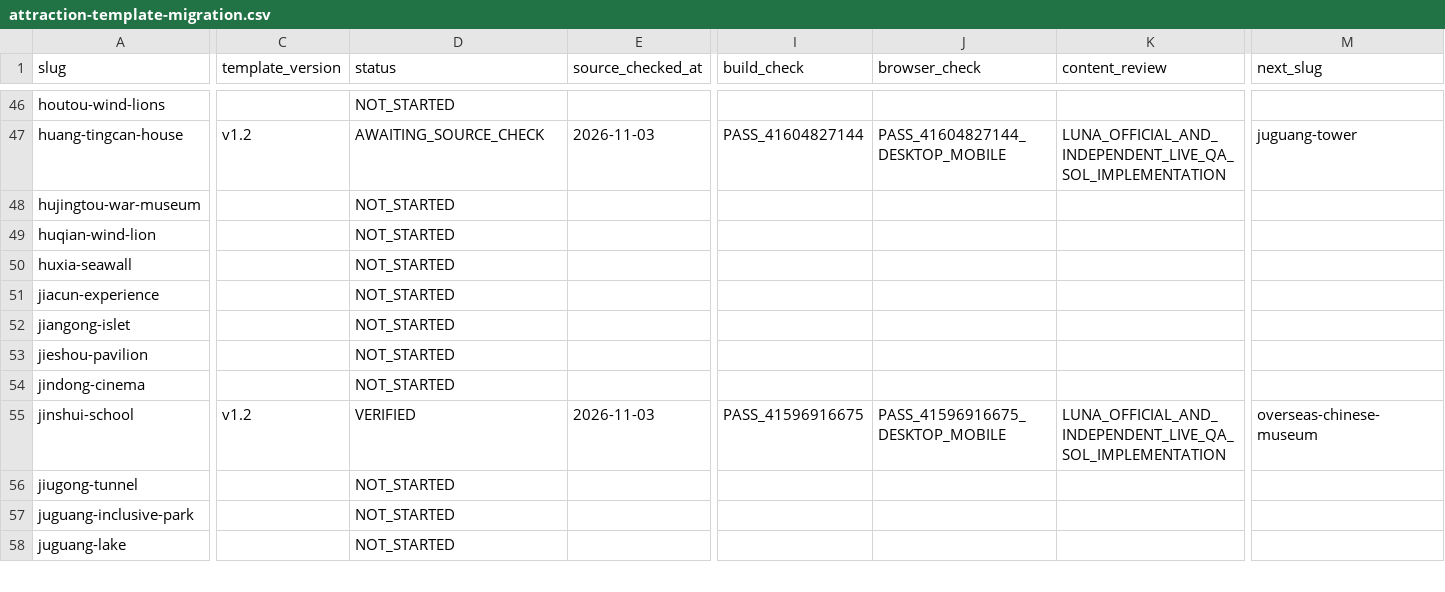
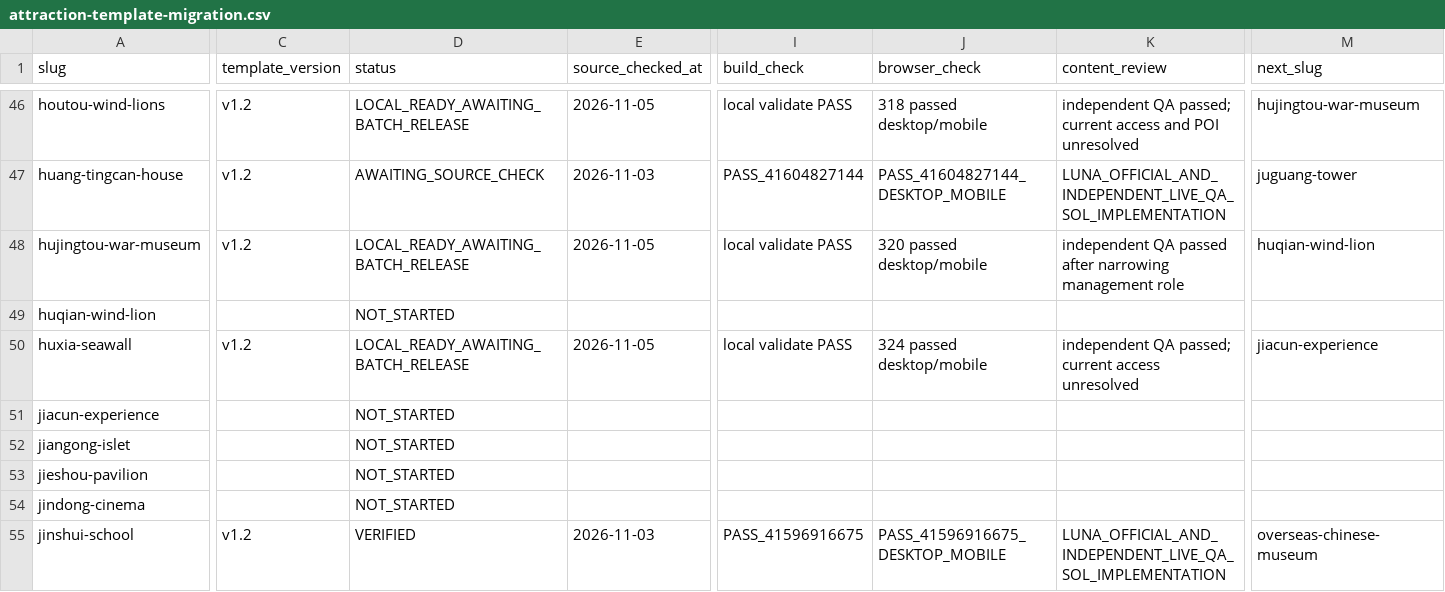
Before and after one commit to n20186005-hash/kinmenguide, a CSV file: docs/attraction-template-migration.csv, drawn as a sheet; only a part is shown, gaps mark what is left out; the shorter side is filled out with more unchanged rows; the diff covers the shown part only; the diff names each change by its address in the sheet, - before the commit and + after, or states it on an @@ line.

```diff
--- a/docs/attraction-template-migration.csv
+++ b/docs/attraction-template-migration.csv
-C46 (template_version): (empty)
+C46 (template_version): v1.2
-D46 (status): NOT_STARTED
+D46 (status): LOCAL_READY_AWAITING_BATCH_RELEASE
-E46 (source_checked_at): (empty)
+E46 (source_checked_at): 2026-11-05
-I46 (build_check): (empty)
+I46 (build_check): local validate PASS
-J46 (browser_check): (empty)
+J46 (browser_check): 318 passed desktop/mobile
-K46 (content_review): (empty)
+K46 (content_review): independent QA passed; current access and POI unresolved
-M46 (next_slug): (empty)
+M46 (next_slug): hujingtou-war-museum
-C48 (template_version): (empty)
+C48 (template_version): v1.2
-D48 (status): NOT_STARTED
+D48 (status): LOCAL_READY_AWAITING_BATCH_RELEASE
-E48 (source_checked_at): (empty)
+E48 (source_checked_at): 2026-11-05
-I48 (build_check): (empty)
+I48 (build_check): local validate PASS
-J48 (browser_check): (empty)
+J48 (browser_check): 320 passed desktop/mobile
-K48 (content_review): (empty)
+K48 (content_review): independent QA passed after narrowing management role
-M48 (next_slug): (empty)
+M48 (next_slug): huqian-wind-lion
-C50 (template_version): (empty)
+C50 (template_version): v1.2
-D50 (status): NOT_STARTED
+D50 (status): LOCAL_READY_AWAITING_BATCH_RELEASE
-E50 (source_checked_at): (empty)
+E50 (source_checked_at): 2026-11-05
-I50 (build_check): (empty)
+I50 (build_check): local validate PASS
-J50 (browser_check): (empty)
+J50 (browser_check): 324 passed desktop/mobile
-K50 (content_review): (empty)
+K50 (content_review): independent QA passed; current access unresolved
-M50 (next_slug): (empty)
+M50 (next_slug): jiacun-experience
```
Also changed, not shown: 67 edited cells elsewhere in this file, 26 other files.
